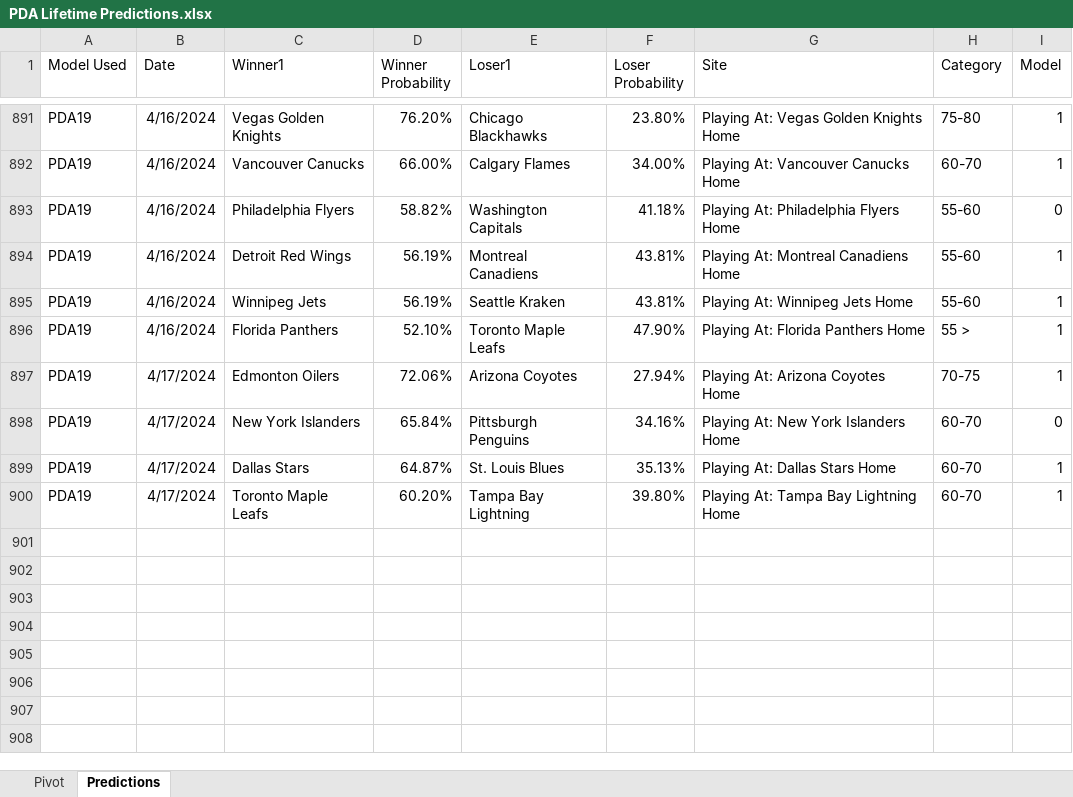
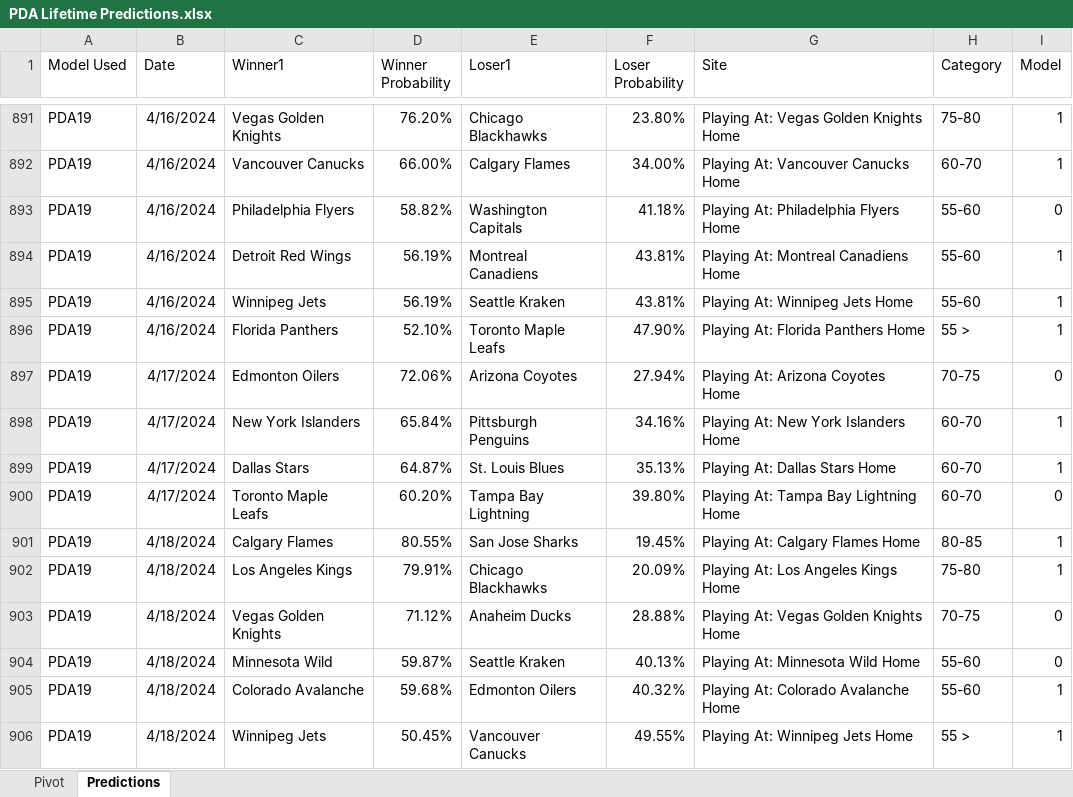
Before and after one commit to thomashigginsdatascientist/Hockey_Model, an Excel workbook: PDA Lifetime Predictions.xlsx, sheet Predictions, drawn as a sheet; only a part is shown, gaps mark what is left out; values as stored, in another font and other column widths than the file's, no borders; the diff names each change by its address in the sheet, - before the commit and + after, or states it on an @@ line.

Commit message:
updated predictions

```diff
--- a/PDA Lifetime Predictions.xlsx (sheet Predictions)
+++ b/PDA Lifetime Predictions.xlsx (sheet Predictions)
-I897 (Model): 1
+I897 (Model): 0
-I898 (Model): 0
+I898 (Model): 1
-I900 (Model): 1
+I900 (Model): 0
+row 901: PDA19 | 4/18/2024 | Calgary Flames | 80.55% | San Jose Sharks | 19.45% | Playing At: Calgary Flames Home | 80-85 | 1
+row 902: PDA19 | 4/18/2024 | Los Angeles Kings | 79.91% | Chicago Blackhawks | 20.09% | Playing At: Los Angeles Kings Home | 75-80 | 1
+row 903: PDA19 | 4/18/2024 | Vegas Golden Knights | 71.12% | Anaheim Ducks | 28.88% | Playing At: Vegas Golden Knights Home | 70-75 | 0
+row 904: PDA19 | 4/18/2024 | Minnesota Wild | 59.87% | Seattle Kraken | 40.13% | Playing At: Minnesota Wild Home | 55-60 | 0
+row 905: PDA19 | 4/18/2024 | Colorado Avalanche | 59.68% | Edmonton Oilers | 40.32% | Playing At: Colorado Avalanche Home | 55-60 | 1
+row 906: PDA19 | 4/18/2024 | Winnipeg Jets | 50.45% | Vancouver Canucks | 49.55% | Playing At: Winnipeg Jets Home | 55 > | 1
```
Also changed, not shown: sheet Pivot, 4 other files.
